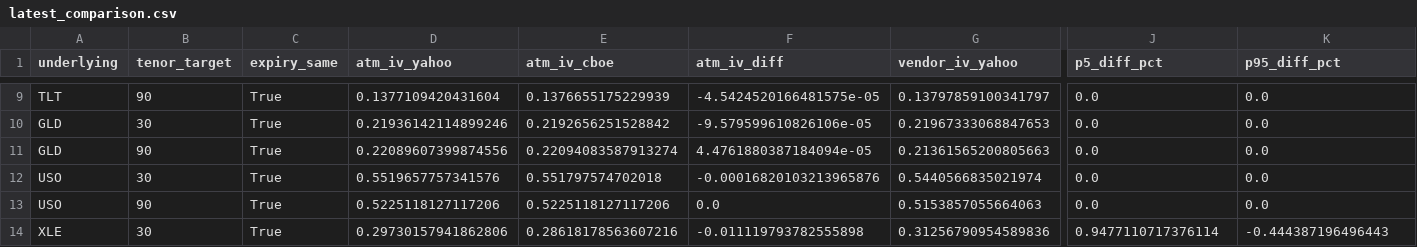
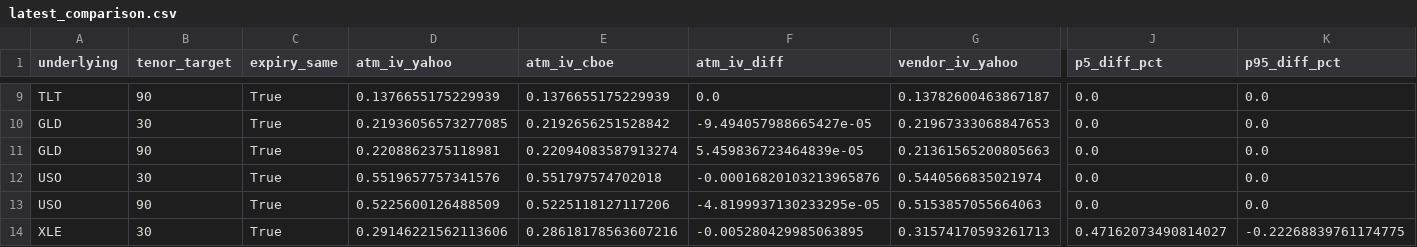
Before and after one commit to mailliw001/Market-Data-Cache-, a CSV file: data/options_cache/latest_comparison.csv, drawn as a sheet; only a part is shown, gaps mark what is left out; the diff covers the shown part only; the diff names each change by its address in the sheet, - before the commit and + after, or states it on an @@ line.

```diff
--- a/data/options_cache/latest_comparison.csv
+++ b/data/options_cache/latest_comparison.csv
-D9 (atm_iv_yahoo): 0.1377109420431604
+D9 (atm_iv_yahoo): 0.1376655175229939
-F9 (atm_iv_diff): -4.5424520166481575e-05
+F9 (atm_iv_diff): 0.0
-G9 (vendor_iv_yahoo): 0.13797859100341797
+G9 (vendor_iv_yahoo): 0.13782600463867187
-D10 (atm_iv_yahoo): 0.21936142114899246
+D10 (atm_iv_yahoo): 0.21936056573277085
-F10 (atm_iv_diff): -9.579599610826106e-05
+F10 (atm_iv_diff): -9.494057988665427e-05
-D11 (atm_iv_yahoo): 0.22089607399874556
+D11 (atm_iv_yahoo): 0.2208862375118981
-F11 (atm_iv_diff): 4.4761880387184094e-05
+F11 (atm_iv_diff): 5.459836723464839e-05
-D13 (atm_iv_yahoo): 0.5225118127117206
+D13 (atm_iv_yahoo): 0.5225600126488509
-F13 (atm_iv_diff): 0.0
+F13 (atm_iv_diff): -4.8199937130233295e-05
-D14 (atm_iv_yahoo): 0.29730157941862806
+D14 (atm_iv_yahoo): 0.29146221562113606
-F14 (atm_iv_diff): -0.011119793782555898
+F14 (atm_iv_diff): -0.005280429985063895
-G14 (vendor_iv_yahoo): 0.31256790954589836
+G14 (vendor_iv_yahoo): 0.31574170593261713
-J14 (p5_diff_pct): 0.9477110717376114
+J14 (p5_diff_pct): 0.47162073490814027
-K14 (p95_diff_pct): -0.444387196496443
+K14 (p95_diff_pct): -0.22268839761174775
```
Also changed, not shown: 32 edited cells elsewhere in this file, data/options_cache/history/stats.csv, 7 other files.
